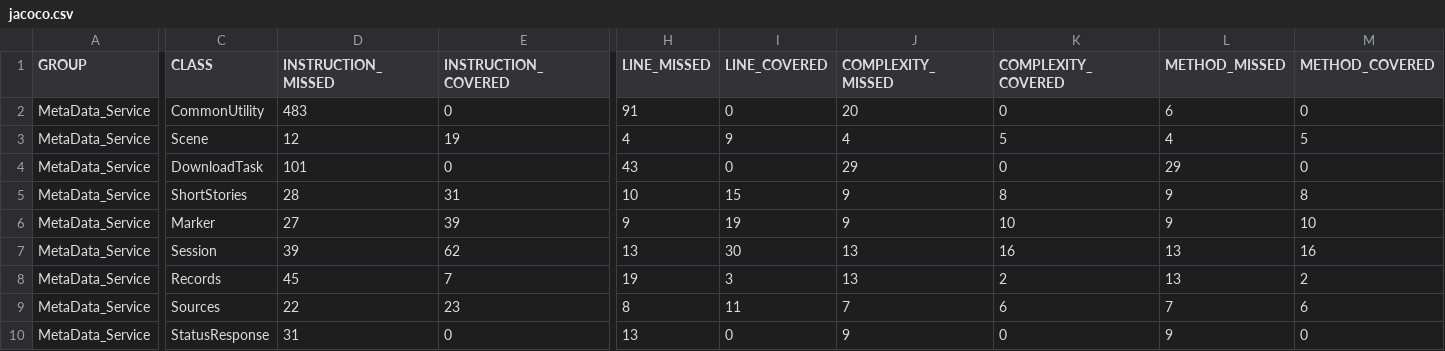
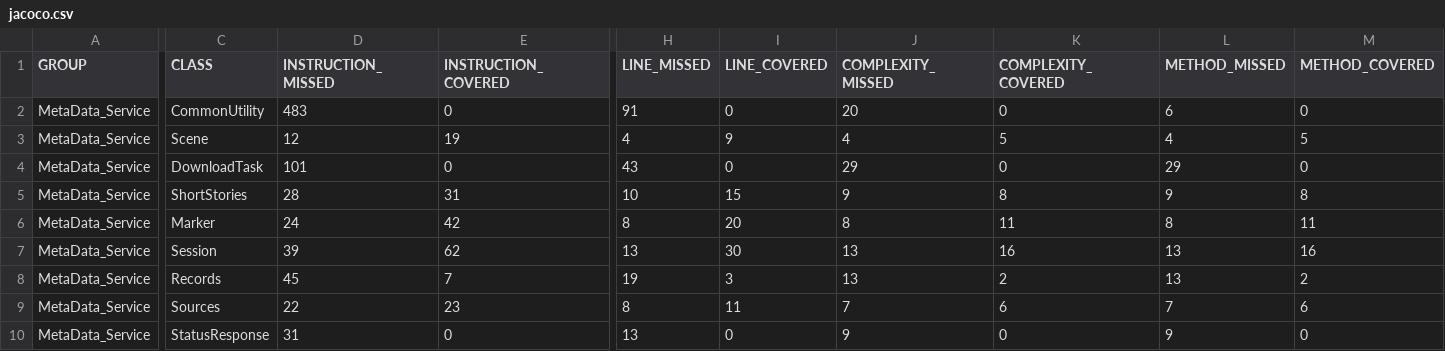
Before and after one commit to pushkarpn00/MetaData_Project, a CSV file: target/site/jacoco/jacoco.csv, drawn as a sheet; only a part is shown, gaps mark what is left out; the diff names each change by its address in the sheet, - before the commit and + after, or states it on an @@ line.

```diff
--- a/target/site/jacoco/jacoco.csv
+++ b/target/site/jacoco/jacoco.csv
-D6 (INSTRUCTION_MISSED): 27
+D6 (INSTRUCTION_MISSED): 24
-E6 (INSTRUCTION_COVERED): 39
+E6 (INSTRUCTION_COVERED): 42
-H6 (LINE_MISSED): 9
+H6 (LINE_MISSED): 8
-I6 (LINE_COVERED): 19
+I6 (LINE_COVERED): 20
-J6 (COMPLEXITY_MISSED): 9
+J6 (COMPLEXITY_MISSED): 8
-K6 (COMPLEXITY_COVERED): 10
+K6 (COMPLEXITY_COVERED): 11
-L6 (METHOD_MISSED): 9
+L6 (METHOD_MISSED): 8
-M6 (METHOD_COVERED): 10
+M6 (METHOD_COVERED): 11
```
Also changed, not shown: 16 other files.
